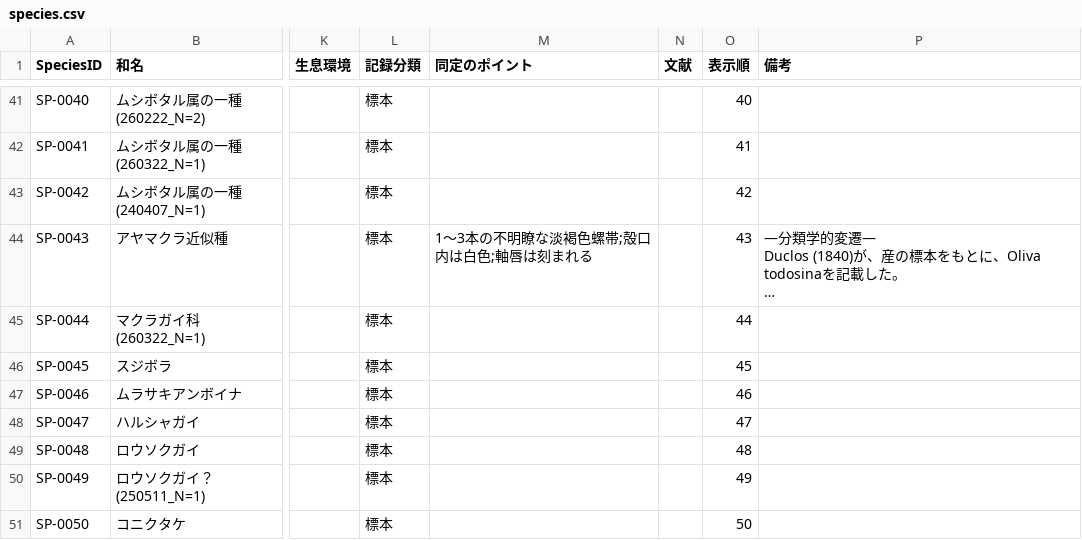
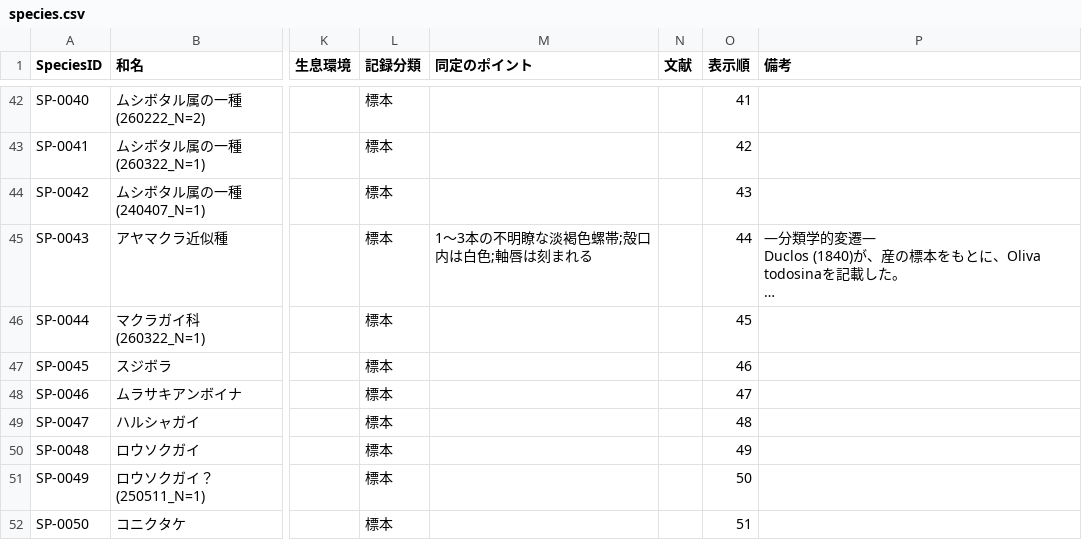
Before and after one commit to frog3064-sys/kagoshima-mollusk-guide, a CSV file: data/species.csv, drawn as a sheet; only a part is shown, gaps mark what is left out; long unchanged cells end in …; addresses are those after the commit; the diff covers the shown part only; the diff names each change by its address in the sheet, - before the commit and + after, or states it on an @@ line.

```diff
--- a/data/species.csv
+++ b/data/species.csv
-O42 (表示順): 40
+O42 (表示順): 41
-O43 (表示順): 41
+O43 (表示順): 42
-O44 (表示順): 42
+O44 (表示順): 43
-O45 (表示順): 43
+O45 (表示順): 44
-O46 (表示順): 44
+O46 (表示順): 45
-O47 (表示順): 45
+O47 (表示順): 46
-O48 (表示順): 46
+O48 (表示順): 47
-O49 (表示順): 47
+O49 (表示順): 48
-O50 (表示順): 48
+O50 (表示順): 49
-O51 (表示順): 49
+O51 (表示順): 50
-O52 (表示順): 50
+O52 (表示順): 51
```
Also changed, not shown: 2 added rows, 2 removed rows, 2 moved rows and 35 edited cells elsewhere in this file.
